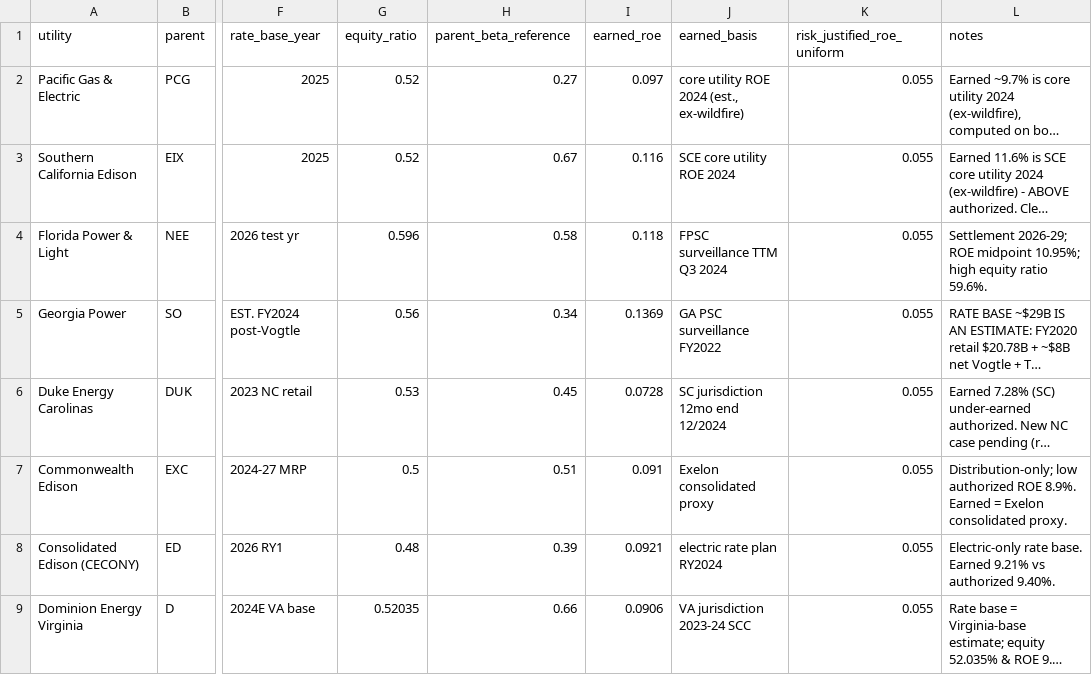
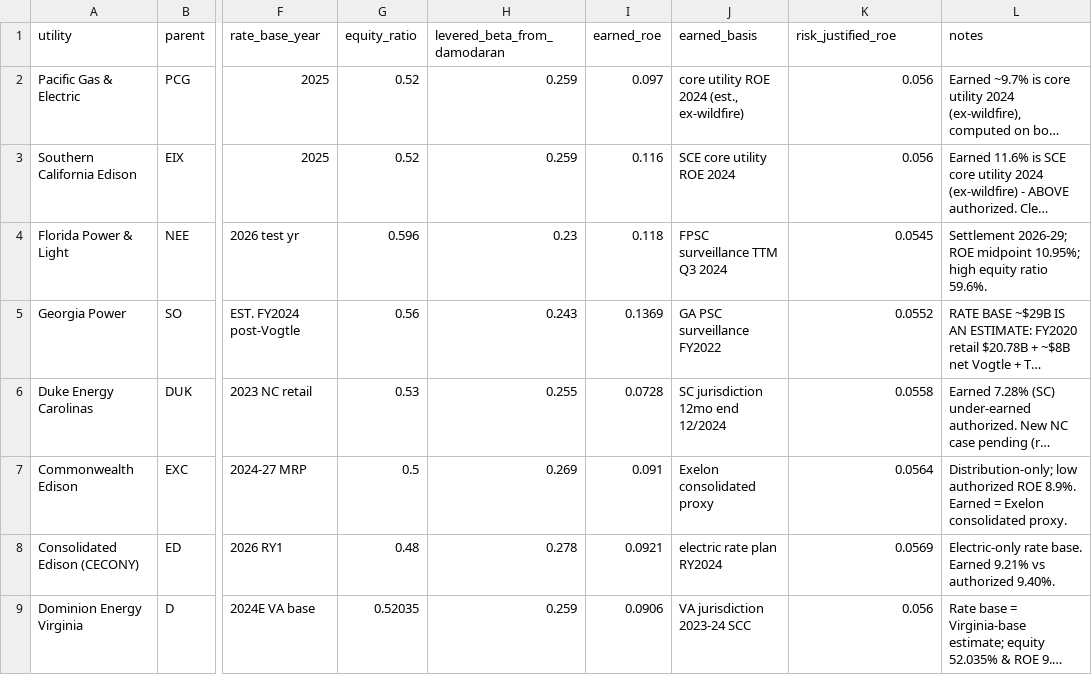
Before and after one commit to aborja1983/overearnings-tool, a CSV file: utility_dataset.csv, drawn as a sheet; only a part is shown, gaps mark what is left out; long unchanged cells end in …; the diff names each change by its address in the sheet, - before the commit and + after, or states it on an @@ line.

```diff
--- a/utility_dataset.csv
+++ b/utility_dataset.csv
-H1: parent_beta_reference
+H1: levered_beta_from_damodaran
-K1: risk_justified_roe_uniform
+K1: risk_justified_roe
-H2 (levered_beta_from_damodaran): 0.27
+H2 (levered_beta_from_damodaran): 0.259
-K2:K3 (risk_justified_roe): 0.055
+K2:K3 (risk_justified_roe): 0.056
-H3 (levered_beta_from_damodaran): 0.67
+H3 (levered_beta_from_damodaran): 0.259
-H4 (levered_beta_from_damodaran): 0.58
+H4 (levered_beta_from_damodaran): 0.23
-K4 (risk_justified_roe): 0.055
+K4 (risk_justified_roe): 0.0545
-H5 (levered_beta_from_damodaran): 0.34
+H5 (levered_beta_from_damodaran): 0.243
-K5 (risk_justified_roe): 0.055
+K5 (risk_justified_roe): 0.0552
-H6 (levered_beta_from_damodaran): 0.45
+H6 (levered_beta_from_damodaran): 0.255
-K6 (risk_justified_roe): 0.055
+K6 (risk_justified_roe): 0.0558
-H7 (levered_beta_from_damodaran): 0.51
+H7 (levered_beta_from_damodaran): 0.269
-K7 (risk_justified_roe): 0.055
+K7 (risk_justified_roe): 0.0564
-H8 (levered_beta_from_damodaran): 0.39
+H8 (levered_beta_from_damodaran): 0.278
-K8 (risk_justified_roe): 0.055
+K8 (risk_justified_roe): 0.0569
-H9 (levered_beta_from_damodaran): 0.66
+H9 (levered_beta_from_damodaran): 0.259
-K9 (risk_justified_roe): 0.055
+K9 (risk_justified_roe): 0.056
```
Also changed, not shown: 2 other files.
